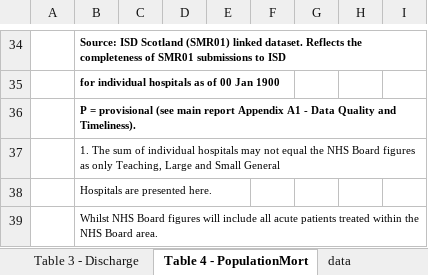
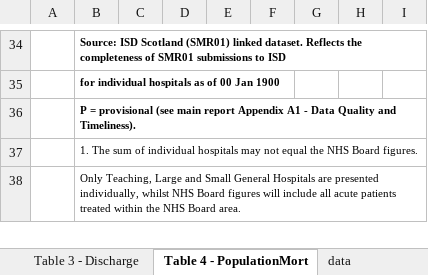
Before and after one commit to Public-Health-Scotland/hsmr, an Excel workbook: reference_files/Table3-Crude-Mortality-population-based-and-30-day-from-discharge.xlsx, sheet Table 4 - PopulationMort, drawn as a sheet; only a part is shown, gaps mark what is left out; values as stored, in another font and other column widths than the file's, no borders; charts and pictures not drawn; the diff names each change by its address in the sheet, - before the commit and + after, or states it on an @@ line.

```diff
--- a/reference_files/Table3-Crude-Mortality-population-based-and-30-day-from-discharge.xlsx (sheet Table 4 - PopulationMort)
+++ b/reference_files/Table3-Crude-Mortality-population-based-and-30-day-from-discharge.xlsx (sheet Table 4 - PopulationMort)
-B37: …NHS Board figures as only Teaching, Large and Small General
+B37: …NHS Board figures.
-B38: Hospitals are presented here.
+B38: Only Teaching, Large and Small General Hospitals are presented individually, whilst NHS Board figures will include all acute patients treated within the NHS Board area.
-row 39:  | Whilst NHS Board figures will include all acute patients treated within the NHS Board area.
```
Also changed, not shown: sheet Table 3 - Discharge, formulas that keep their value, reference_files/Table1-HSMR.xlsx.
